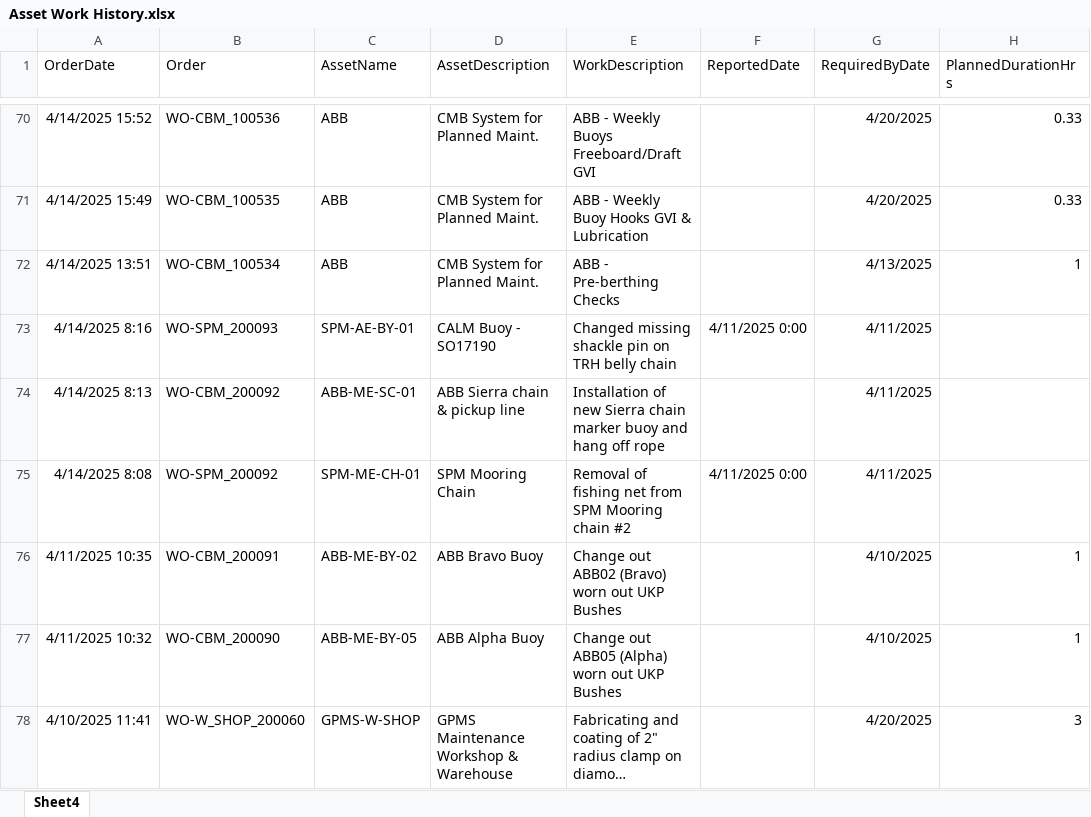
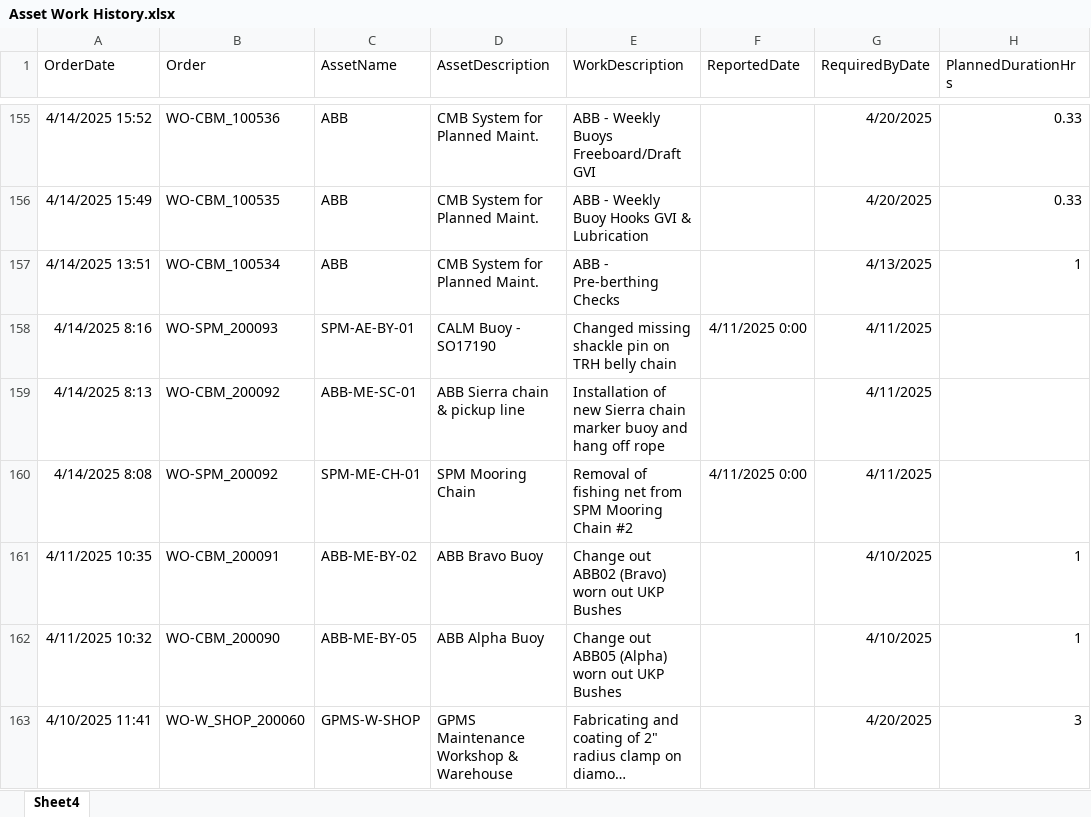
Before and after one commit to Roskobby/maintenance_dashboard, an Excel workbook: Asset Work History.xlsx, sheet Sheet4, drawn as a sheet; only a part is shown, gaps mark what is left out; long unchanged cells end in …; values as stored, in another font and other column widths than the file's, no borders; table styles not drawn; addresses are those after the commit; the diff covers the shown part only; the diff names each change by its address in the sheet, - before the commit and + after, or states it on an @@ line.

```diff
--- a/Asset Work History.xlsx (sheet Sheet4)
+++ b/Asset Work History.xlsx (sheet Sheet4)
-E160 (WorkDescription): …SPM Mooring chain #2
+E160 (WorkDescription): …SPM Mooring Chain #2
```
Also changed, not shown: 85 added rows, 1 moved row and 208 edited cells elsewhere in this sheet.
